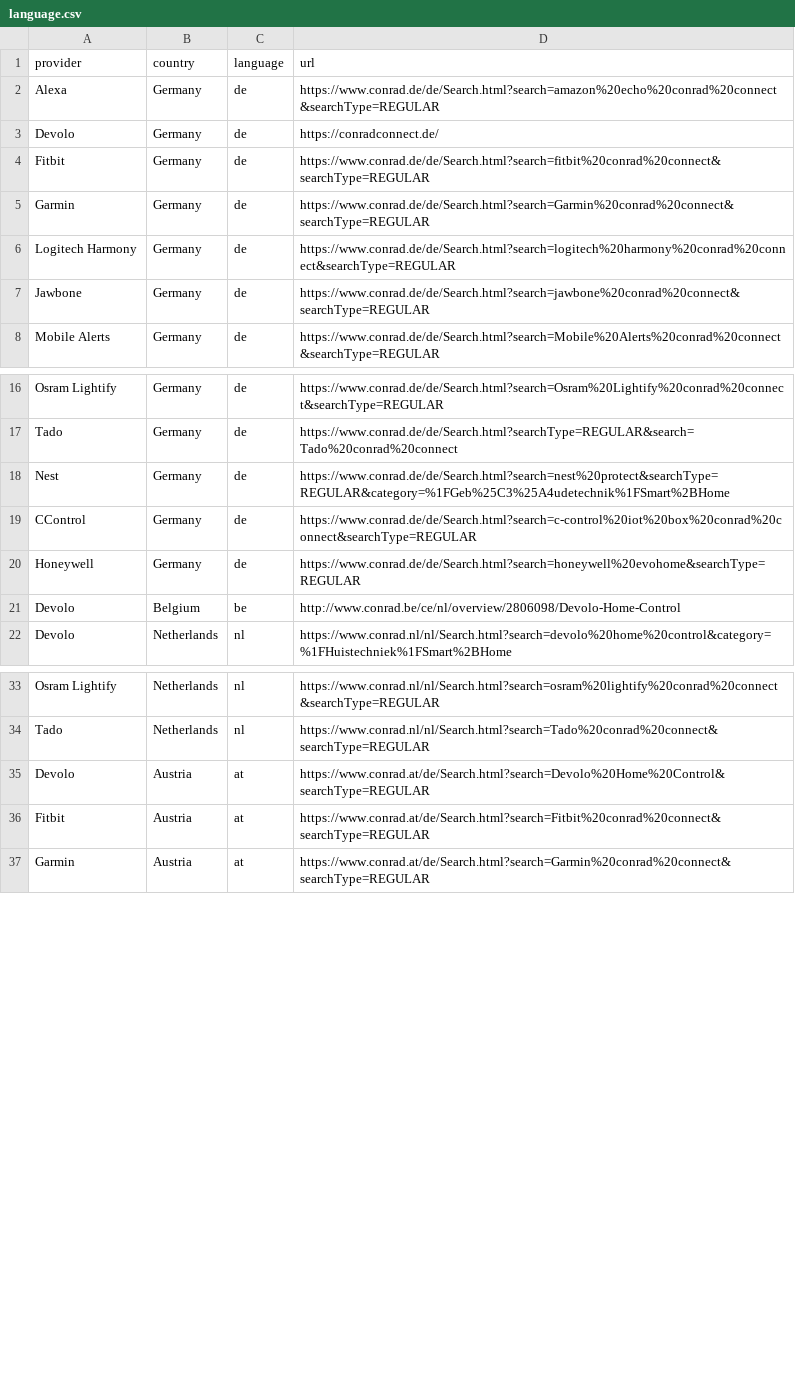
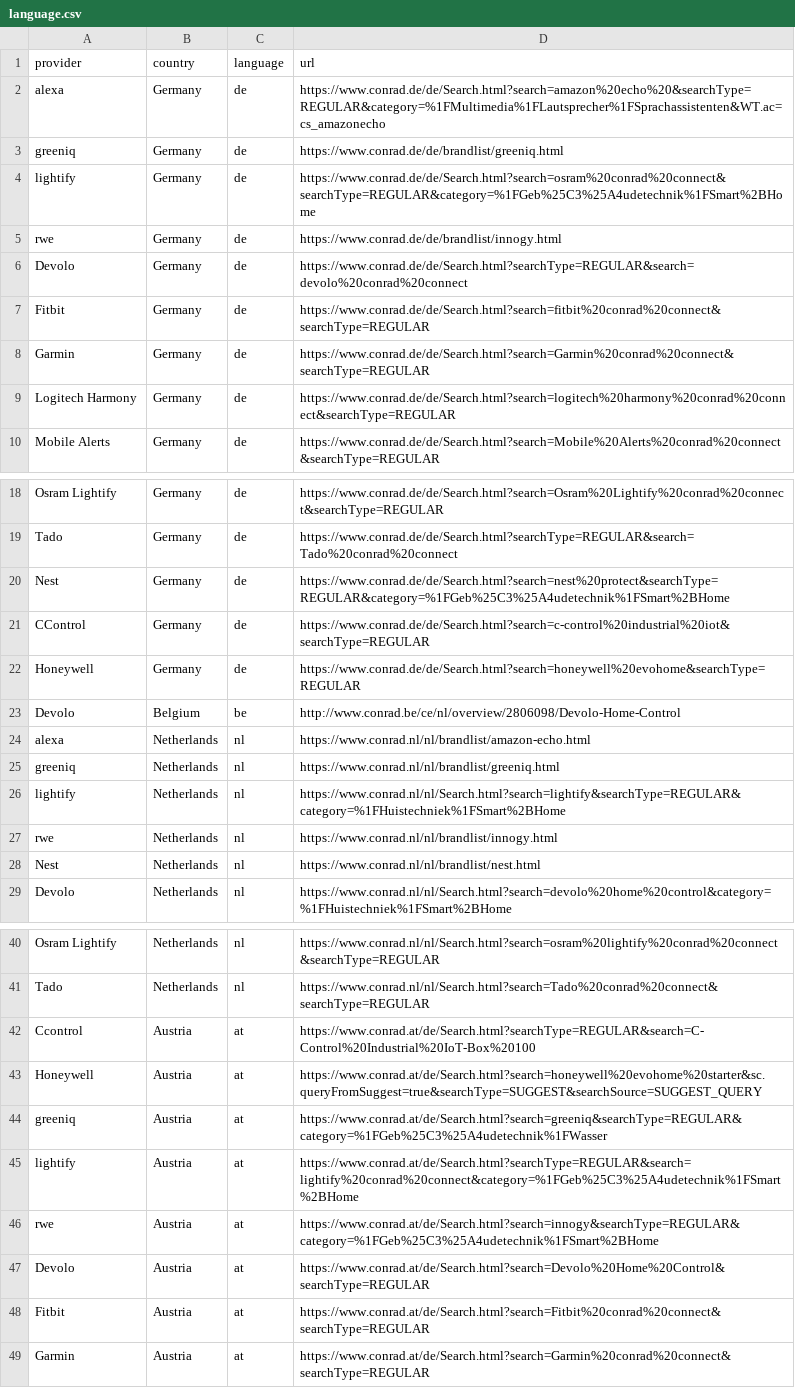
Before and after one commit to ConradConnect/language, a CSV file: language.csv, drawn as a sheet; only a part is shown, gaps mark what is left out; the diff covers the shown part only.

```diff
--- a/language.csv
+++ b/language.csv
@@ -1,4 +1,7 @@
 provider,country,language,url
-Alexa,Germany,de,https://www.conrad.de/de/Search.html?search=amazon%20echo%20conrad%20connect&searchType=REGULAR
-Devolo,Germany,de,https://conradconnect.de/
+alexa,Germany,de,https://www.conrad.de/de/Search.html?search=amazon%20echo%20&searchType=REGULAR&category=%1FMultimedia%1FLautsprecher%1FSprachassistenten&WT.ac=cs_amazonecho
+greeniq,Germany,de,https://www.conrad.de/de/brandlist/greeniq.html
+lightify,Germany,de,https://www.conrad.de/de/Search.html?search=osram%20conrad%20connect&searchType=REGULAR&category=%1FGeb%25C3%25A4udetechnik%1FSmart%2BHome
+rwe,Germany,de,https://www.conrad.de/de/brandlist/innogy.html
+Devolo,Germany,de,https://www.conrad.de/de/Search.html?searchType=REGULAR&search=devolo%20conrad%20connect
 Fitbit,Germany,de,https://www.conrad.de/de/Search.html?search=fitbit%20conrad%20connect&searchType=REGULAR
@@ -6,3 +9,2 @@ Garmin,Germany,de,https://www.conrad.de/de/Search.html?search=Garmin%20conrad%20
 Logitech Harmony,Germany,de,https://www.conrad.de/de/Search.html?search=logitech%20harmony%20conrad%20connect&searchType=REGULAR
-Jawbone,Germany,de,https://www.conrad.de/de/Search.html?search=jawbone%20conrad%20connect&searchType=REGULAR
 Mobile Alerts,Germany,de,https://www.conrad.de/de/Search.html?search=Mobile%20Alerts%20conrad%20connect&searchType=REGULAR
@@ -18,5 +20,10 @@ Tado,Germany,de,https://www.conrad.de/de/Search.html?searchType=REGULAR&search=T
 Nest,Germany,de,https://www.conrad.de/de/Search.html?search=nest%20protect&searchType=REGULAR&category=%1FGeb%25C3%25A4udetechnik%1FSmart%2BHome
-CControl,Germany,de,https://www.conrad.de/de/Search.html?search=c-control%20iot%20box%20conrad%20connect&searchType=REGULAR
+CControl,Germany,de,https://www.conrad.de/de/Search.html?search=c-control%20industrial%20iot&searchType=REGULAR
 Honeywell,Germany,de,https://www.conrad.de/de/Search.html?search=honeywell%20evohome&searchType=REGULAR
 Devolo,Belgium,be,http://www.conrad.be/ce/nl/overview/2806098/Devolo-Home-Control
+alexa,Netherlands,nl,https://www.conrad.nl/nl/brandlist/amazon-echo.html
+greeniq,Netherlands,nl,https://www.conrad.nl/nl/brandlist/greeniq.html
+lightify,Netherlands,nl,https://www.conrad.nl/nl/Search.html?search=lightify&searchType=REGULAR&category=%1FHuistechniek%1FSmart%2BHome
+rwe,Netherlands,nl,https://www.conrad.nl/nl/brandlist/innogy.html
+Nest,Netherlands,nl,https://www.conrad.nl/nl/brandlist/nest.html
 Devolo,Netherlands,nl,https://www.conrad.nl/nl/Search.html?search=devolo%20home%20control&category=%1FHuistechniek%1FSmart%2BHome
@@ -34,2 +41,7 @@ Osram Lightify,Netherlands,nl,https://www.conrad.nl/nl/Search.html?search=osram%
 Tado,Netherlands,nl,https://www.conrad.nl/nl/Search.html?search=Tado%20conrad%20connect&searchType=REGULAR
+Ccontrol,Austria,at,https://www.conrad.at/de/Search.html?searchType=REGULAR&search=C-Control%20Industrial%20IoT-Box%20100
+Honeywell,Austria,at,https://www.conrad.at/de/Search.html?search=honeywell%20evohome%20starter&sc.queryFromSuggest=true&searchType=SUGGEST&searchSource=SUGGEST_QUERY
+greeniq,Austria,at,https://www.conrad.at/de/Search.html?search=greeniq&searchType=REGULAR&category=%1FGeb%25C3%25A4udetechnik%1FWasser
+lightify,Austria,at,https://www.conrad.at/de/Search.html?searchType=REGULAR&search=lightify%20conrad%20connect&category=%1FGeb%25C3%25A4udetechnik%1FSmart%2BHome
+rwe,Austria,at,https://www.conrad.at/de/Search.html?search=innogy&searchType=REGULAR&category=%1FGeb%25C3%25A4udetechnik%1FSmart%2BHome
 Devolo,Austria,at,https://www.conrad.at/de/Search.html?search=Devolo%20Home%20Control&searchType=REGULAR
```
Also changed, not shown: 4 removed rows and 14 edited cells elsewhere in this file.
